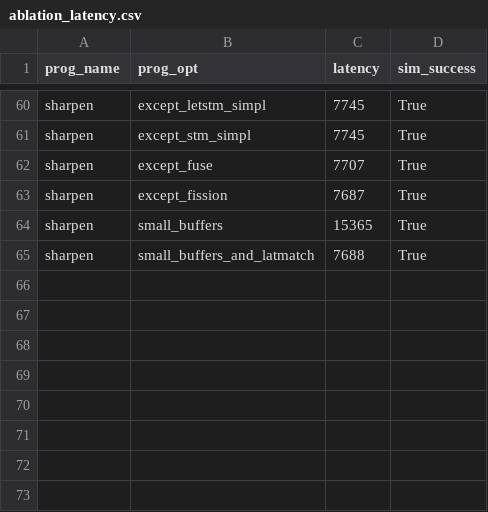
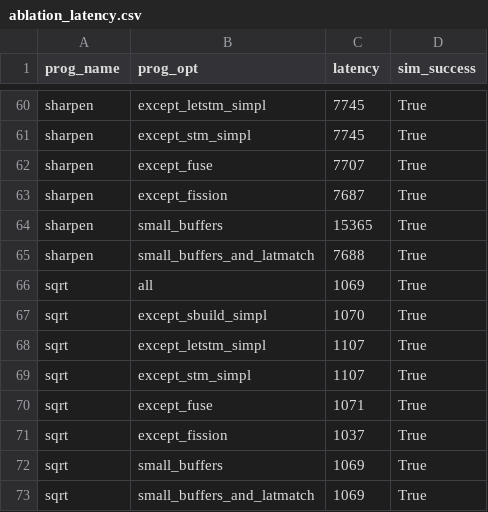
Before and after one commit to louis-hildebrand/sirop-hls, a CSV file: results/ablation_latency.csv, drawn as a sheet; only a part is shown, gaps mark what is left out; the diff names each change by its address in the sheet, - before the commit and + after, or states it on an @@ line.

```diff
--- a/results/ablation_latency.csv
+++ b/results/ablation_latency.csv
+row 66: sqrt | all | 1069 | True
+row 67: sqrt | except_sbuild_simpl | 1070 | True
+row 68: sqrt | except_letstm_simpl | 1107 | True
+row 69: sqrt | except_stm_simpl | 1107 | True
+row 70: sqrt | except_fuse | 1071 | True
+row 71: sqrt | except_fission | 1037 | True
+row 72: sqrt | small_buffers | 1069 | True
+row 73: sqrt | small_buffers_and_latmatch | 1069 | True
```
Also changed, not shown: results/ablation_fmax.csv, results/ablation_resource_usage.csv.
